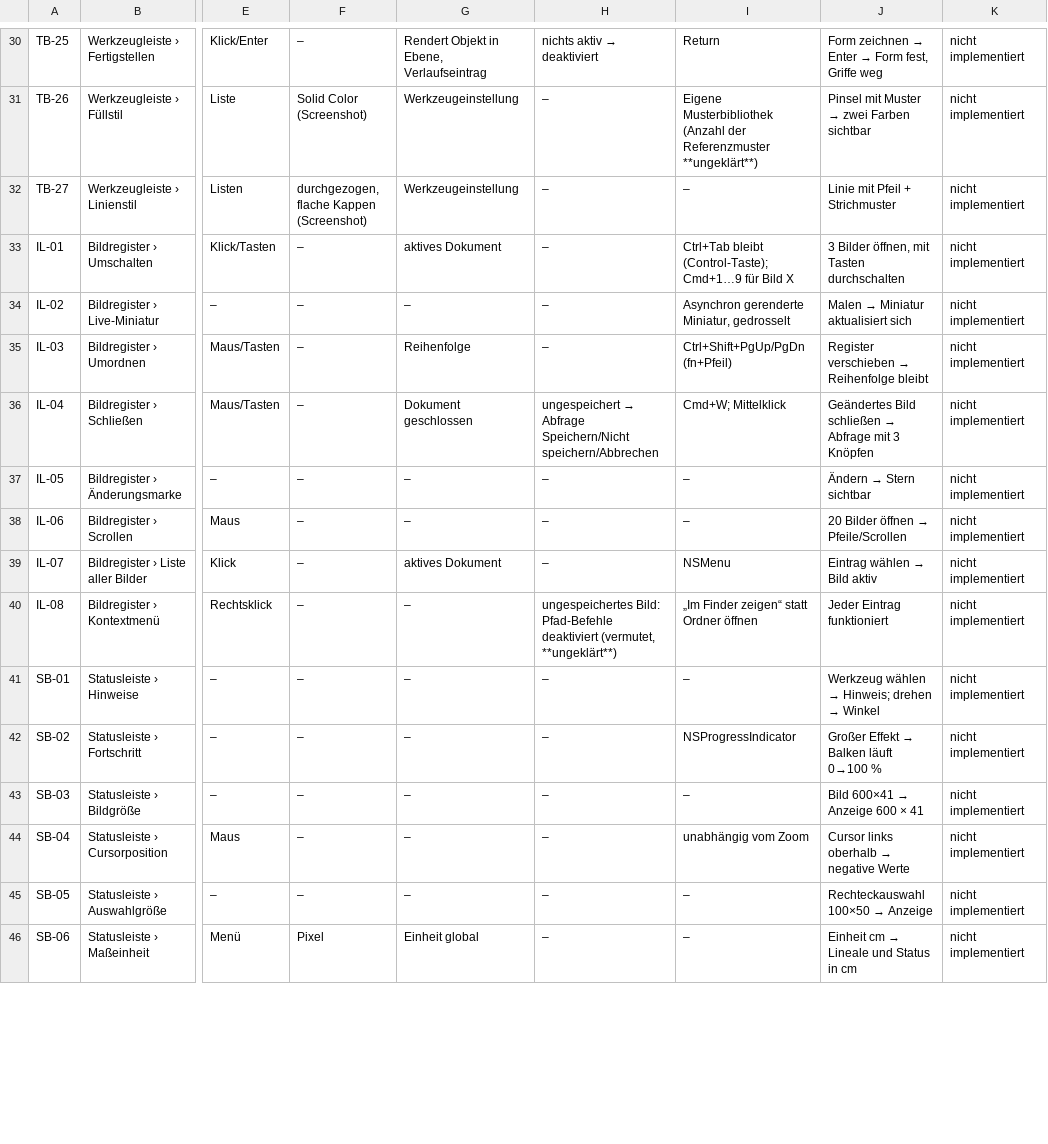
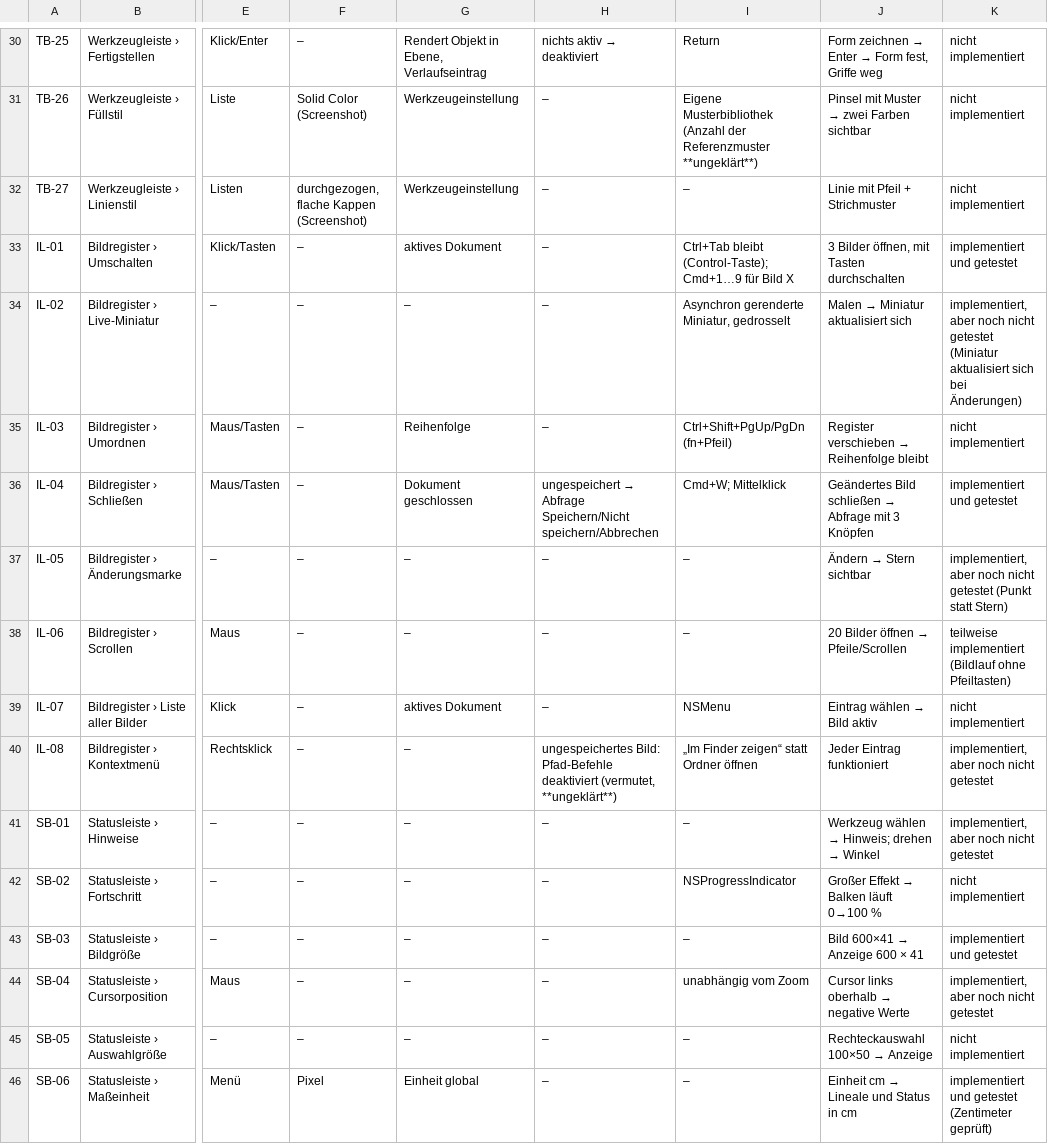
Before and after one commit to ApunktK/Bildeditor-mac, a CSV file: Documentation/function_matrix.csv, drawn as a sheet; only a part is shown, gaps mark what is left out; the diff covers the shown part only; the diff names each change by its address in the sheet, - before the commit and + after, or states it on an @@ line.

```diff
--- a/Documentation/function_matrix.csv
+++ b/Documentation/function_matrix.csv
-K33: nicht implementiert
+K33: implementiert und getestet
-K34: nicht implementiert
+K34: implementiert, aber noch nicht getestet (Miniatur aktualisiert sich bei Änderungen)
-K36: nicht implementiert
+K36: implementiert und getestet
-K37: nicht implementiert
+K37: implementiert, aber noch nicht getestet (Punkt statt Stern)
-K38: nicht implementiert
+K38: teilweise implementiert (Bildlauf ohne Pfeiltasten)
-K40:K41: nicht implementiert
+K40:K41: implementiert, aber noch nicht getestet
-K43: nicht implementiert
+K43: implementiert und getestet
-K44: nicht implementiert
+K44: implementiert, aber noch nicht getestet
-K46: nicht implementiert
+K46: implementiert und getestet (Zentimeter geprüft)
```
Also changed, not shown: 94 edited cells elsewhere in this file, 5 other files.
